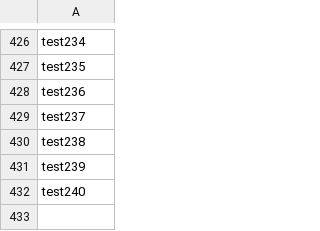
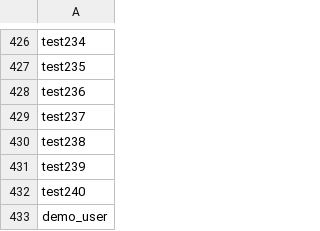
Before and after one commit to wtrmzt/knowladgemapsoftver2, a CSV file: backend/allowed_users.csv, drawn as a sheet; only a part is shown, gaps mark what is left out; the diff names each change by its address in the sheet, - before the commit and + after, or states it on an @@ line.

```diff
--- a/backend/allowed_users.csv
+++ b/backend/allowed_users.csv
+row 433: demo_user
```
Also changed, not shown: 2 other files.
